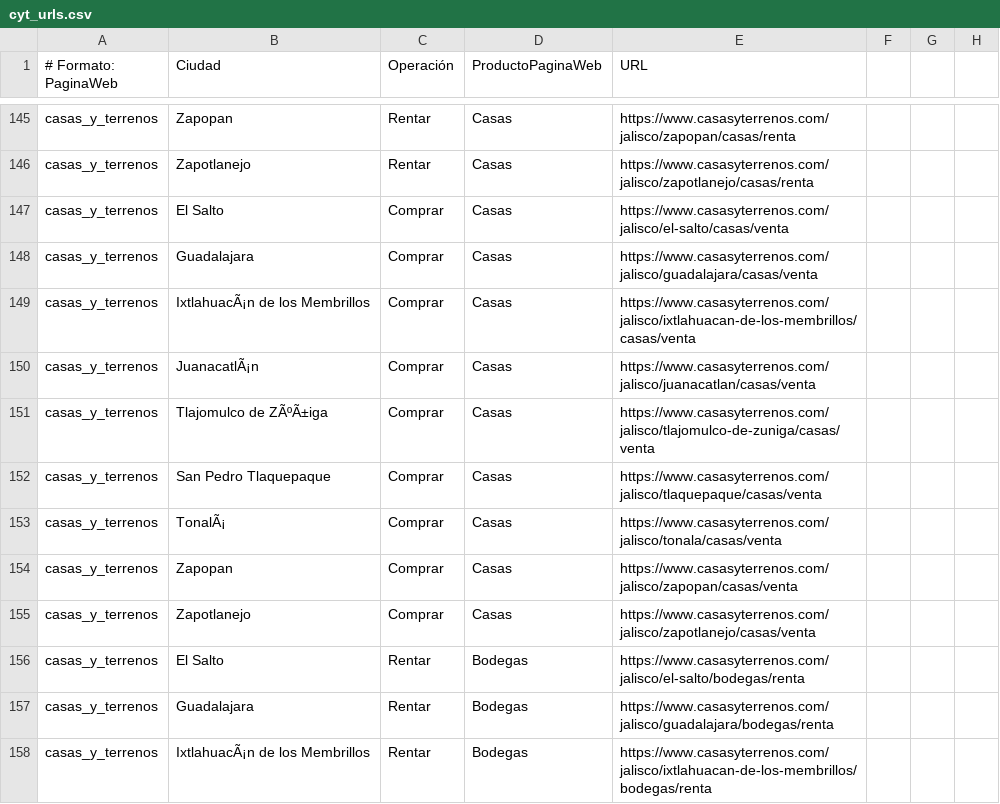
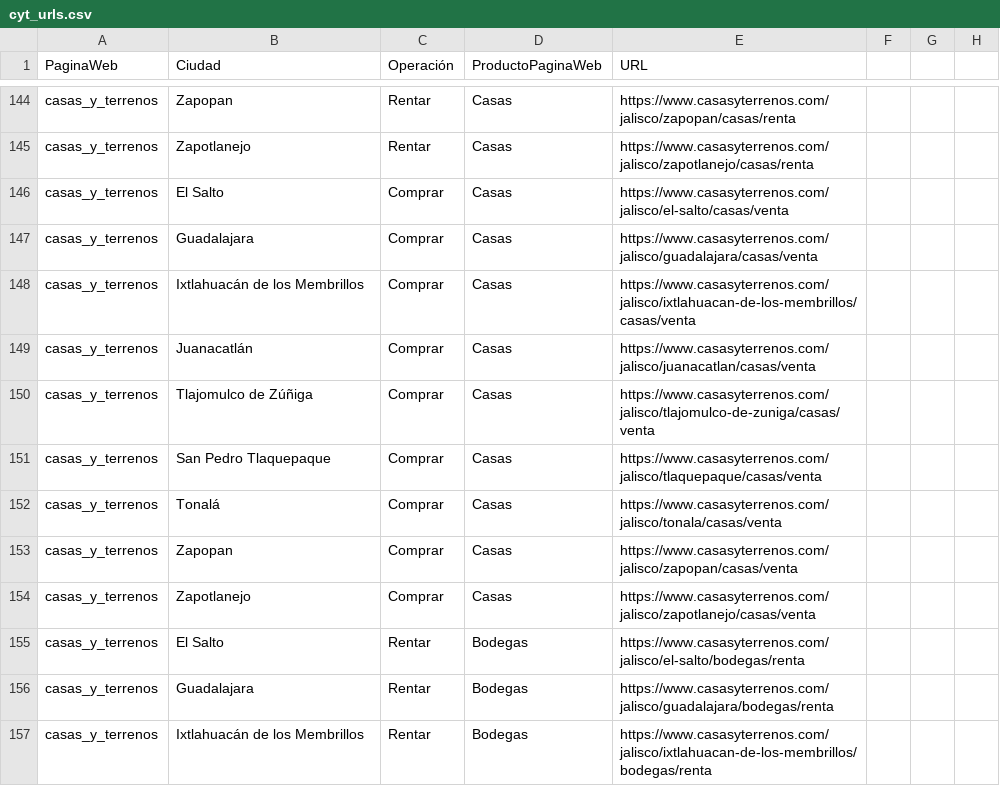
Before and after one commit to esdataapp/Dell-710, a CSV file: URLs/cyt_urls.csv, drawn as a sheet; only a part is shown, gaps mark what is left out; addresses are those after the commit; the diff covers the shown part only; the diff names each change by its address in the sheet, - before the commit and + after, or states it on an @@ line.

```diff
--- a/URLs/cyt_urls.csv
+++ b/URLs/cyt_urls.csv
-A1: # Formato: PaginaWeb
+A1: PaginaWeb
-B148 (Ciudad): IxtlahuacÃ¡n de los Membrillos
+B148 (Ciudad): Ixtlahuacán de los Membrillos
-B149 (Ciudad): JuanacatlÃ¡n
+B149 (Ciudad): Juanacatlán
-B150 (Ciudad): Tlajomulco de ZÃºÃ±iga
+B150 (Ciudad): Tlajomulco de Zúñiga
-B152 (Ciudad): TonalÃ¡
+B152 (Ciudad): Tonalá
-B157 (Ciudad): IxtlahuacÃ¡n de los Membrillos
+B157 (Ciudad): Ixtlahuacán de los Membrillos
```
Also changed, not shown: 1 removed row and 71 edited cells elsewhere in this file, URLs/lam_urls.csv, URLs/tro_urls.csv, 3 other files.
